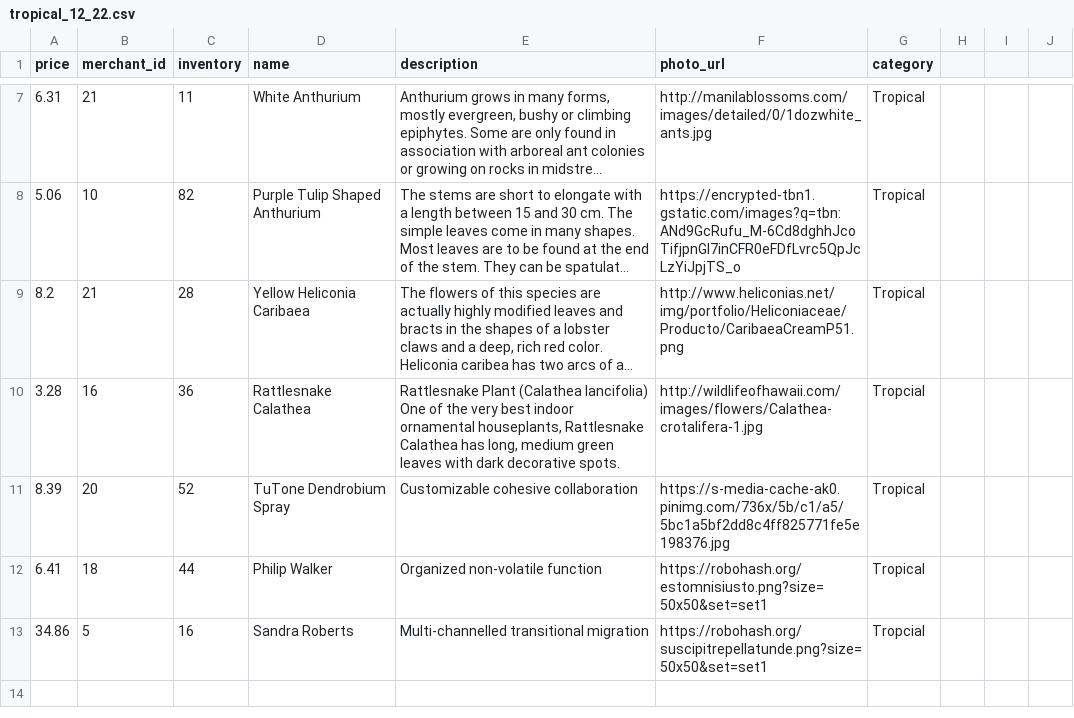
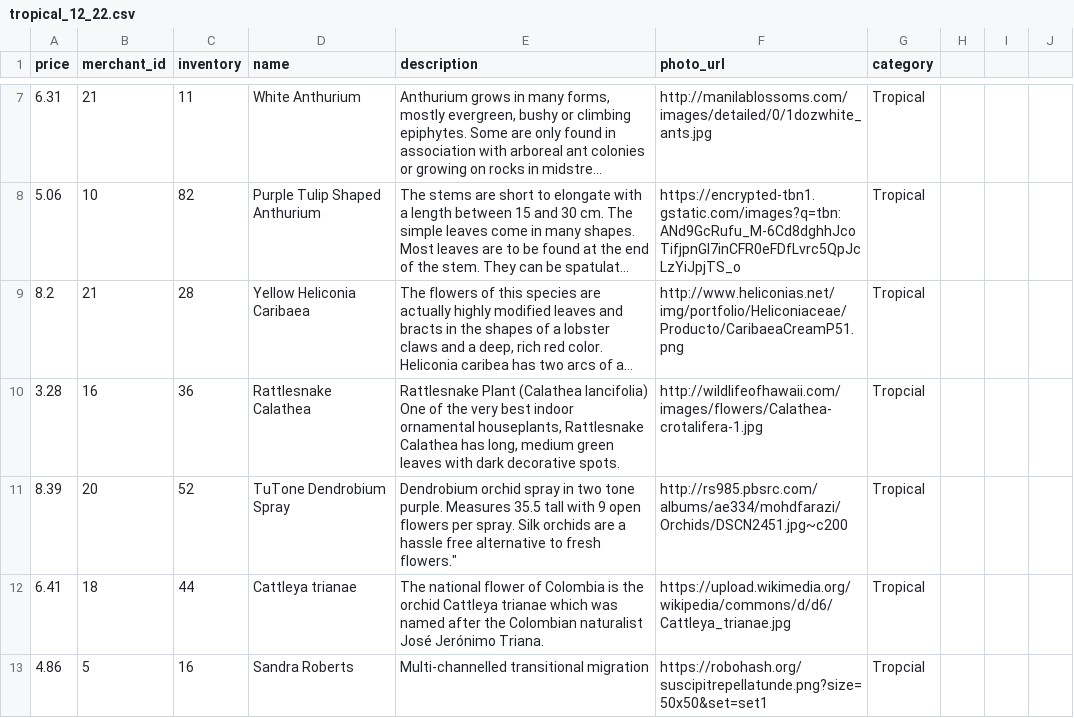
Before and after one commit to Emma-Claire/betsy, a CSV file: lib/seeds/tropical_12_22.csv, drawn as a sheet; only a part is shown, gaps mark what is left out; long unchanged cells end in ….

Commit message:
Finish tropical flowers data

```diff
--- a/lib/seeds/tropical_12_22.csv
+++ b/lib/seeds/tropical_12_22.csv
@@ -10,4 +10,4 @@ price,merchant_id,inventory,name,description,photo_url,category
 3.28,16,36,Rattlesnake Calathea,"Rattlesnake Plant (Calathea lancifolia) One of the very best indoor ornamental houseplants, Rattlesnake Calathea has long, medium green leaves with dark decorative spots.",http://wildlifeofhawaii.com/images/flowers/Calathea-crotalifera-1.jpg,Tropcial
-8.39,20,52,TuTone Dendrobium Spray,Customizable cohesive collaboration,https://s-media-cache-ak0.pinimg.com/736x/5b/c1/a5/5bc1a5bf2dd8c4ff825771fe5e198376.jpg,Tropical
-6.41,18,44,Philip Walker,Organized non-volatile function,https://robohash.org/estomnisiusto.png?size=50x50&set=set1,Tropical
-34.86,5,16,Sandra Roberts,Multi-channelled transitional migration,https://robohash.org/suscipitrepellatunde.png?size=50x50&set=set1,Tropcial
+8.39,20,52,TuTone Dendrobium Spray,"Dendrobium orchid spray in two tone purple. Measures 35.5" tall with 9 open flowers per spray. Silk orchids are a hassle free alternative to fresh flowers.",http://rs985.pbsrc.com/albums/ae334/mohdfarazi/Orchids/DSCN2451.jpg~c200,Tropical
+6.41,18,44,Cattleya trianae,"The national flower of Colombia is the orchid Cattleya trianae which was named after the Colombian naturalist José Jerónimo Triana.",https://upload.wikimedia.org/wikipedia/commons/d/d6/Cattleya_trianae.jpg,Tropical
+4.86,5,16,Sandra Roberts,Multi-channelled transitional migration,https://robohash.org/suscipitrepellatunde.png?size=50x50&set=set1,Tropcial
```
